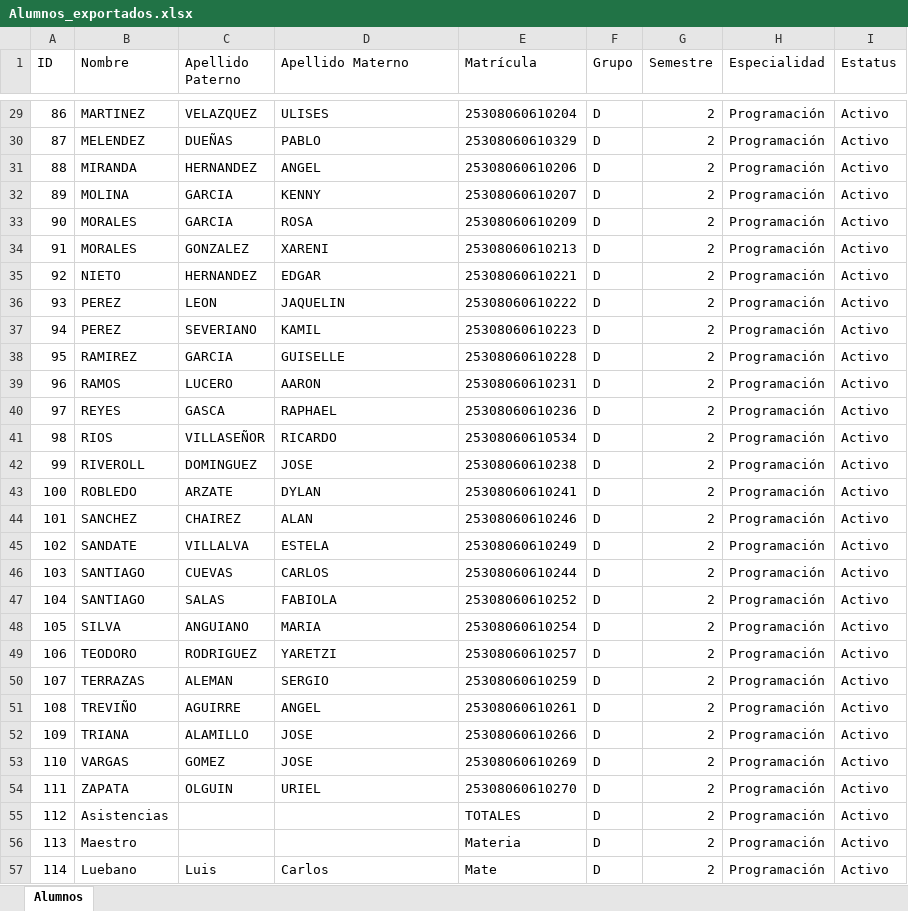
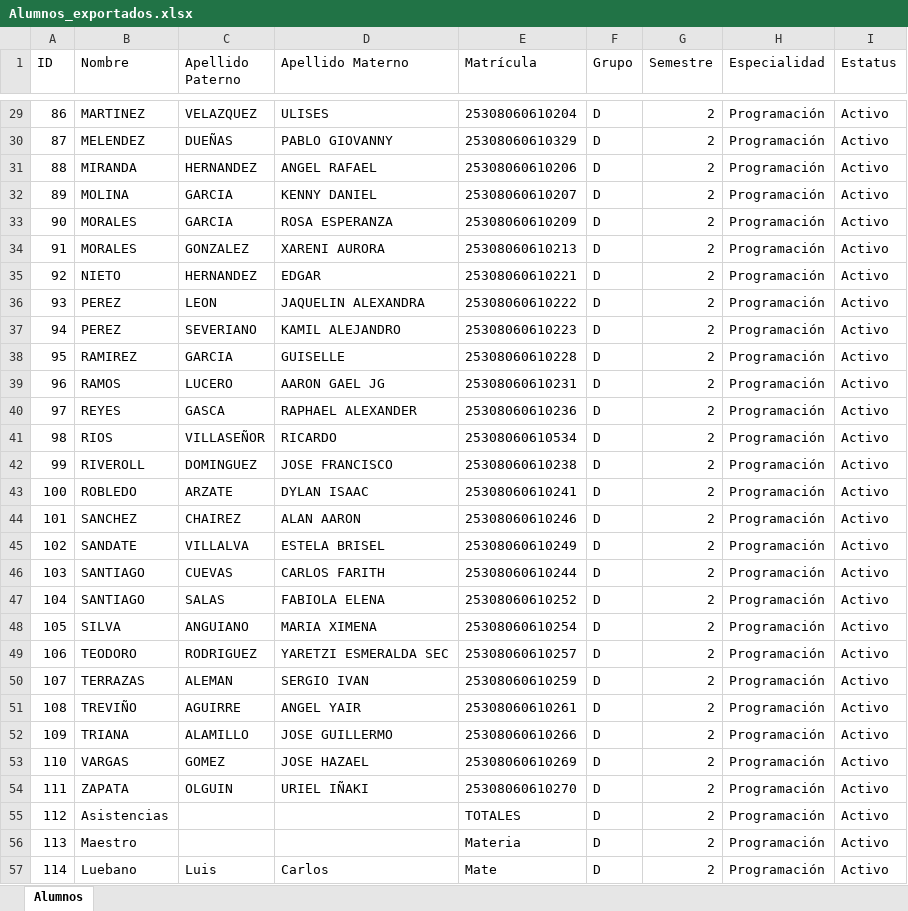
Before and after one commit to DylanStinz/titulacon, an Excel workbook: Alumnos_exportados.xlsx, sheet Alumnos, drawn as a sheet; only a part is shown, gaps mark what is left out; values as stored, in another font and other column widths than the file's, no borders; the diff covers the shown part only; the diff names each change by its address in the sheet, - before the commit and + after, or states it on an @@ line.

```diff
--- a/Alumnos_exportados.xlsx (sheet Alumnos)
+++ b/Alumnos_exportados.xlsx (sheet Alumnos)
-D30 (Apellido Materno): PABLO
+D30 (Apellido Materno): PABLO GIOVANNY
-D31 (Apellido Materno): ANGEL
+D31 (Apellido Materno): ANGEL RAFAEL
-D32 (Apellido Materno): KENNY
+D32 (Apellido Materno): KENNY DANIEL
-D33 (Apellido Materno): ROSA
+D33 (Apellido Materno): ROSA ESPERANZA
-D34 (Apellido Materno): XARENI
+D34 (Apellido Materno): XARENI AURORA
-D36 (Apellido Materno): JAQUELIN
+D36 (Apellido Materno): JAQUELIN ALEXANDRA
-D37 (Apellido Materno): KAMIL
+D37 (Apellido Materno): KAMIL ALEJANDRO
-D39 (Apellido Materno): AARON
+D39 (Apellido Materno): AARON GAEL JG
-D40 (Apellido Materno): RAPHAEL
+D40 (Apellido Materno): RAPHAEL ALEXANDER
-D42 (Apellido Materno): JOSE
+D42 (Apellido Materno): JOSE FRANCISCO
-D43 (Apellido Materno): DYLAN
+D43 (Apellido Materno): DYLAN ISAAC
-D44 (Apellido Materno): ALAN
+D44 (Apellido Materno): ALAN AARON
-D45 (Apellido Materno): ESTELA
+D45 (Apellido Materno): ESTELA BRISEL
-D46 (Apellido Materno): CARLOS
+D46 (Apellido Materno): CARLOS FARITH
-D47 (Apellido Materno): FABIOLA
+D47 (Apellido Materno): FABIOLA ELENA
-D48 (Apellido Materno): MARIA
+D48 (Apellido Materno): MARIA XIMENA
-D49 (Apellido Materno): YARETZI
+D49 (Apellido Materno): YARETZI ESMERALDA SEC
-D50 (Apellido Materno): SERGIO
+D50 (Apellido Materno): SERGIO IVAN
-D51 (Apellido Materno): ANGEL
+D51 (Apellido Materno): ANGEL YAIR
-D52 (Apellido Materno): JOSE
+D52 (Apellido Materno): JOSE GUILLERMO
-D53 (Apellido Materno): JOSE
+D53 (Apellido Materno): JOSE HAZAEL
-D54 (Apellido Materno): URIEL
+D54 (Apellido Materno): URIEL IÑAKI
```
Also changed, not shown: 22 edited cells elsewhere in this sheet, 14 other files.
